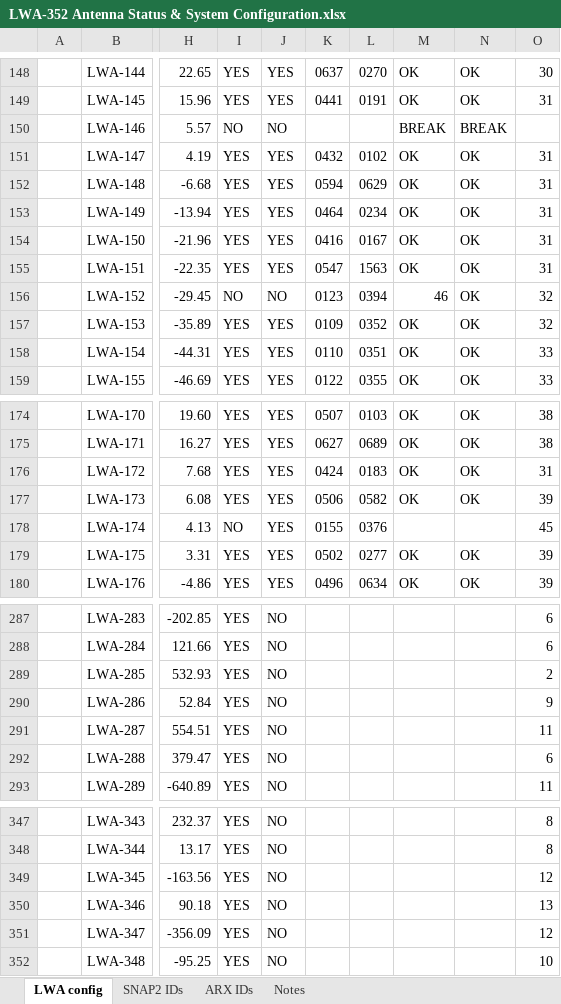
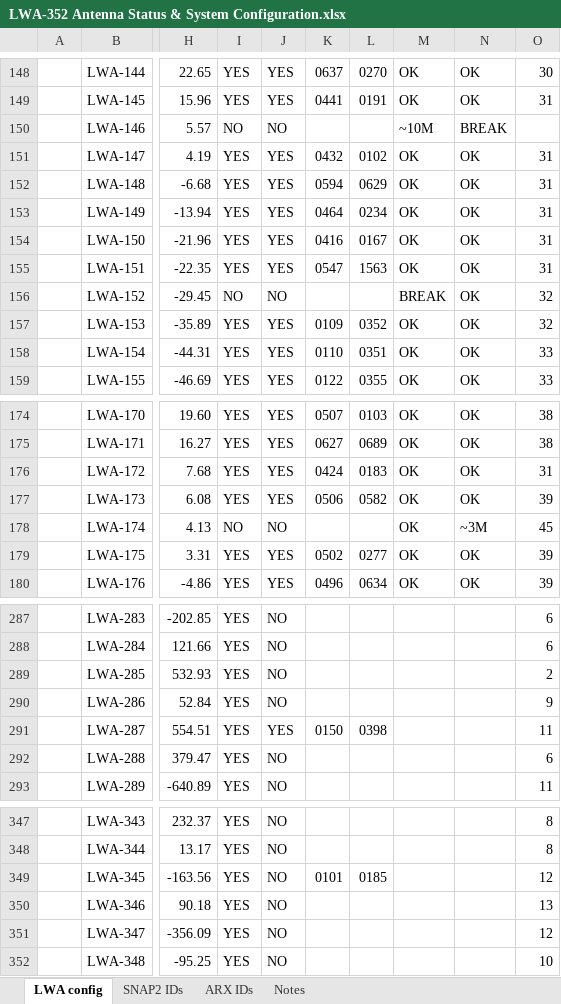
Before and after one commit to ovro-lwa/lwa-cfg, an Excel workbook: LWA-352 Antenna Status & System Configuration.xlsx, sheet LWA config, drawn as a sheet; only a part is shown, gaps mark what is left out; values as stored, in another font and other column widths than the file's, no cell formats; conditional formats not drawn; the diff covers the shown part only; the diff names each change by its address in the sheet, - before the commit and + after, or states it on an @@ line.

```diff
--- a/LWA-352 Antenna Status & System Configuration.xlsx (sheet LWA config)
+++ b/LWA-352 Antenna Status & System Configuration.xlsx (sheet LWA config)
-M150: BREAK
+M150: ~10M
-K156: 0123
+K156: (empty)
-L156: 0394
+L156: (empty)
-M156: 46
+M156: BREAK
-J178: YES
+J178: NO
-K178: 0155
+K178: (empty)
-L178: 0376
+L178: (empty)
-M178: (empty)
+M178: OK
-N178: (empty)
+N178: ~3M
-J291: NO
+J291: YES
-K291: (empty)
+K291: 0150
-L291: (empty)
+L291: 0398
-K349: (empty)
+K349: 0101
-L349: (empty)
+L349: 0185
```
Also changed, not shown: 27 edited cells elsewhere in this sheet, cell formats.
